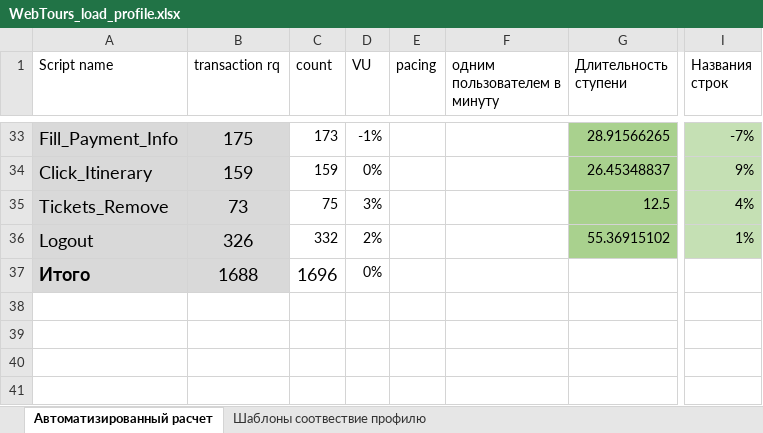
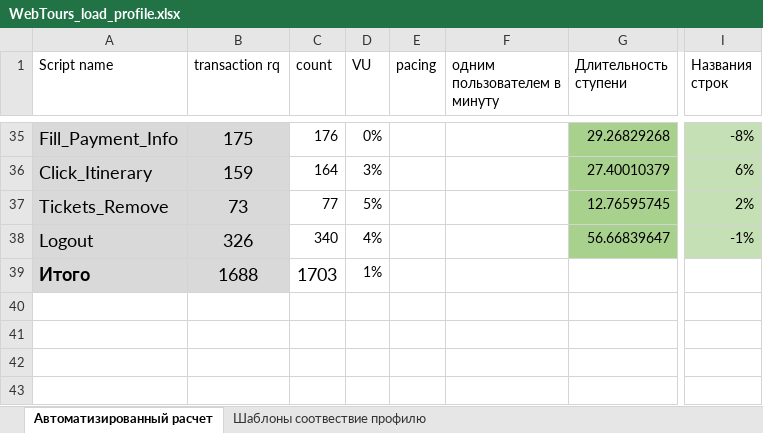
Before and after one commit to GeorgeKalyaev/LoadRunner3, an Excel workbook: WebTours_load_profile.xlsx, sheet Автоматизированный расчет, drawn as a sheet; only a part is shown, gaps mark what is left out; values as stored, in another font and other column widths than the file's, no borders; addresses are those after the commit; the diff covers the shown part only; the diff names each change by its address in the sheet, - before the commit and + after, or states it on an @@ line.

```diff
--- a/WebTours_load_profile.xlsx (sheet Автоматизированный расчет)
+++ b/WebTours_load_profile.xlsx (sheet Автоматизированный расчет)
-C35 (count): 173
+C35 (count): 176
-D35 (VU): -1%
+D35 (VU): 0%
-G35 (Длительность ступени): 28.91566265
+G35 (Длительность ступени): 29.26829268
-I35 (Названия строк): -7%
+I35 (Названия строк): -8%
-C36 (count): 159
+C36 (count): 164
-D36 (VU): 0%
+D36 (VU): 3%
-G36 (Длительность ступени): 26.45348837
+G36 (Длительность ступени): 27.40010379
-I36 (Названия строк): 9%
+I36 (Названия строк): 6%
-C37 (count): 75
+C37 (count): 77
-D37 (VU): 3%
+D37 (VU): 5%
-G37 (Длительность ступени): 12.5
+G37 (Длительность ступени): 12.76595745
-I37 (Названия строк): 4%
+I37 (Названия строк): 2%
-C38 (count): 332
+C38 (count): 340
-D38 (VU): 2%
+D38 (VU): 4%
-G38 (Длительность ступени): 55.36915102
+G38 (Длительность ступени): 56.66839647
-I38 (Названия строк): 1%
+I38 (Названия строк): -1%
-C39 (count): 1696
+C39 (count): 1703
-D39 (VU): 0%
+D39 (VU): 1%
```
Also changed, not shown: 15 added rows, 13 removed rows, 75 edited cells and cell formats elsewhere in this sheet, formulas that keep their value.
